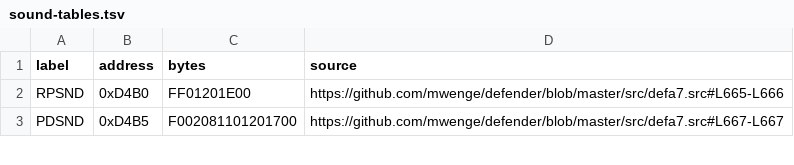
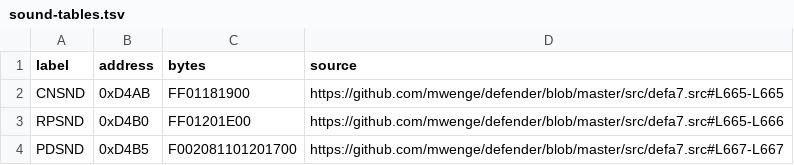
Before and after one commit to stephenlclarke/defender, a TSV file: assets/red-label/sound-tables.tsv, drawn as a sheet; only a part is shown.

```diff
--- a/assets/red-label/sound-tables.tsv
+++ b/assets/red-label/sound-tables.tsv
@@ -1,2 +1,3 @@
 label	address	bytes	source
+CNSND	0xD4AB	FF01181900	https://github.com/mwenge/defender/blob/master/src/defa7.src#L665-L665
 RPSND	0xD4B0	FF01201E00	https://github.com/mwenge/defender/blob/master/src/defa7.src#L665-L666
```
Also changed, not shown: assets/red-label/routine-addresses.tsv, 5 other files.
